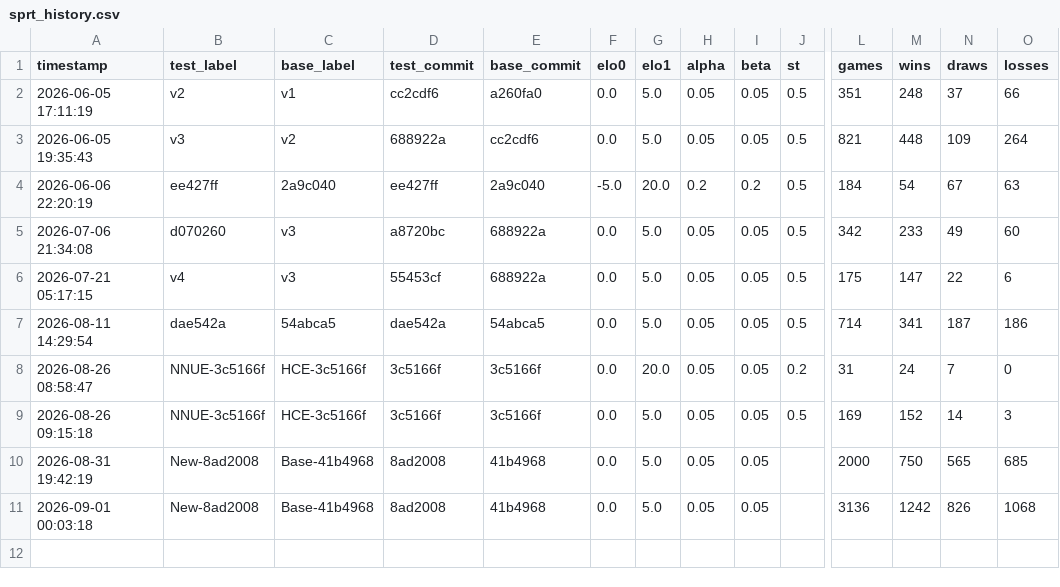
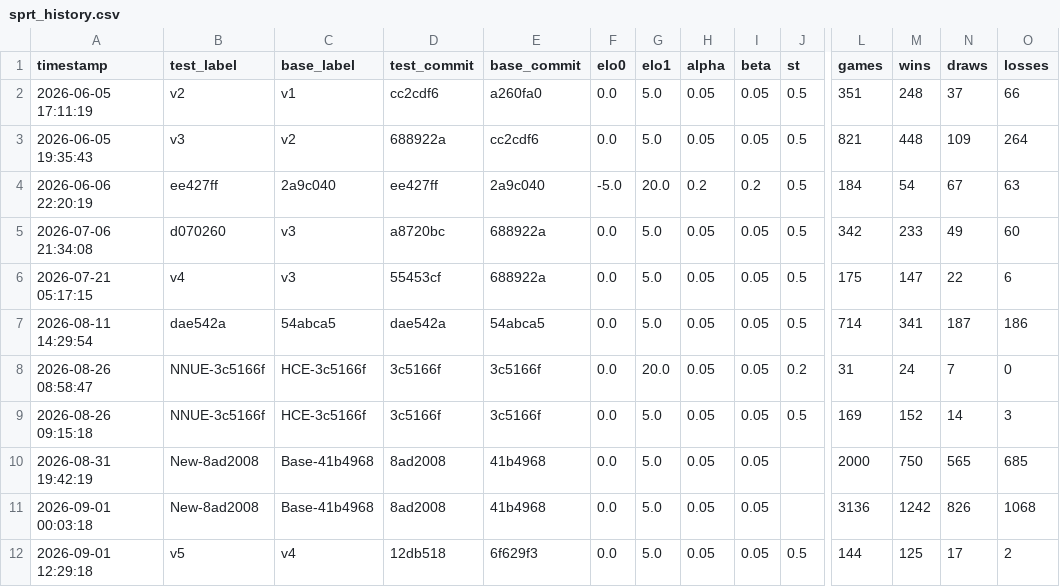
Before and after one commit to noah8368/OmegaZero, a CSV file: results/sprt/sprt_history.csv, drawn as a sheet; only a part is shown, gaps mark what is left out; rows hold the shown columns only; the diff names each change by its address in the sheet, - before the commit and + after, or states it on an @@ line.

```diff
--- a/results/sprt/sprt_history.csv
+++ b/results/sprt/sprt_history.csv
+row 12: 2026-09-01 12:29:18 | v5 | v4 | 12db518 | 6f629f3 | 0.0 | 5.0 | 0.05 | 0.05 | 0.5 | 144 | 125 | 17 | 2
```
Also changed, not shown: results/benchmarking/version_nps_by_position.csv, 24 other files.
